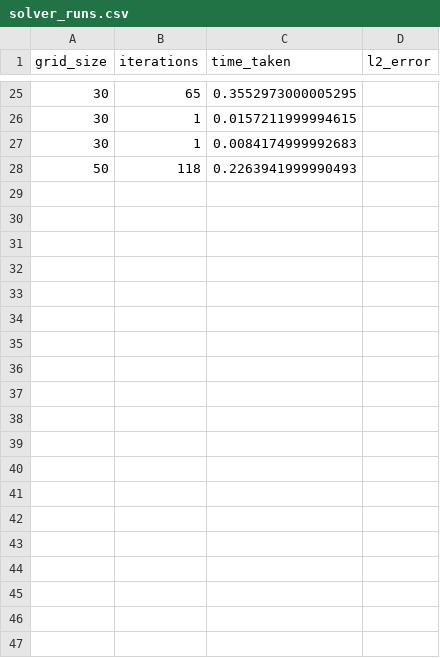
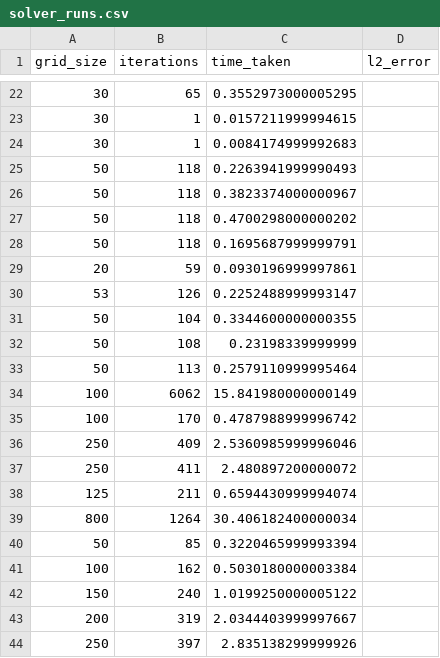
Before and after one commit to SAUBHAGYA-207/HMT_FDF, a CSV file: solver_runs.csv, drawn as a sheet; only a part is shown, gaps mark what is left out; the diff covers the shown part only; the diff names each change by its address in the sheet, - before the commit and + after, or states it on an @@ line.

Commit message:
axes named and data logging improved

```diff
--- a/solver_runs.csv
+++ b/solver_runs.csv
+row 26: 50 | 118 | 0.3823374000000967
+row 27: 50 | 118 | 0.4700298000000202
+row 28: 50 | 118 | 0.1695687999999791
+row 29: 20 | 59 | 0.0930196999997861
+row 30: 53 | 126 | 0.2252488999993147
+row 31: 50 | 104 | 0.3344600000000355
+row 32: 50 | 108 | 0.23198339999999
+row 33: 50 | 113 | 0.2579110999995464
+row 34: 100 | 6062 | 15.841980000000149
+row 35: 100 | 170 | 0.4787988999996742
+row 36: 250 | 409 | 2.5360985999996046
+row 37: 250 | 411 | 2.480897200000072
+row 38: 125 | 211 | 0.6594430999994074
+row 39: 800 | 1264 | 30.406182400000034
+row 40: 50 | 85 | 0.3220465999993394
+row 41: 100 | 162 | 0.5030180000003384
+row 42: 150 | 240 | 1.0199250000005122
+row 43: 200 | 319 | 2.0344403999997667
+row 44: 250 | 397 | 2.835138299999926
```
Also changed, not shown: 16 added rows, 3 removed rows and 1 edited cell elsewhere in this file, 2 other files.
